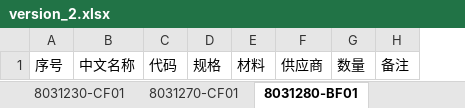
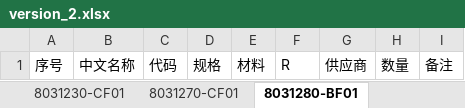
Before and after one commit to Sergget/Tools, an Excel workbook: 05_Excel_compare/version_2.xlsx, sheet 8031280-BF01, drawn as a sheet; values as stored, in another font and other column widths than the file's, no borders; the diff names each change by its address in the sheet, - before the commit and + after, or states it on an @@ line.

```diff
--- a/05_Excel_compare/version_2.xlsx (sheet 8031280-BF01)
+++ b/05_Excel_compare/version_2.xlsx (sheet 8031280-BF01)
+column F, row 1: R
```
Also changed, not shown: sheet 8031300-CF01, sheet 8031270-CF01, sheet 8031230-CF01, 05_Excel_compare/version_1.xlsx, 1 other file.
